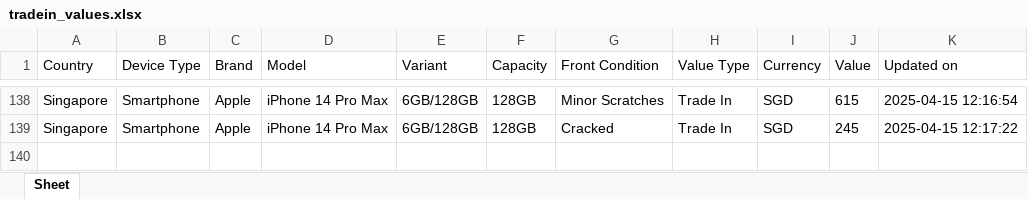
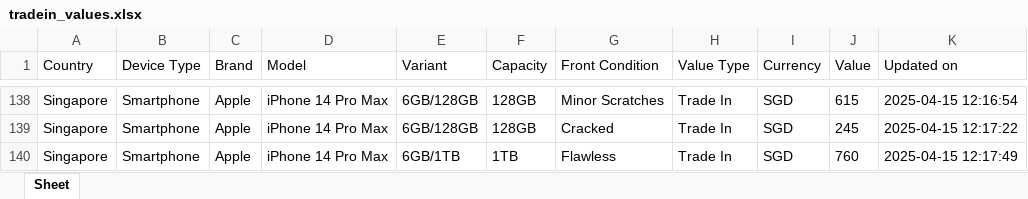
Before and after one commit to Ashutoshmitra/TradeBot, an Excel workbook: tradein_values.xlsx, sheet Sheet, drawn as a sheet; only a part is shown, gaps mark what is left out; values as stored, in another font and other column widths than the file's, no borders; the diff names each change by its address in the sheet, - before the commit and + after, or states it on an @@ line.

```diff
--- a/tradein_values.xlsx (sheet Sheet)
+++ b/tradein_values.xlsx (sheet Sheet)
+row 140: Singapore | Smartphone | Apple | iPhone 14 Pro Max | 6GB/1TB | 1TB | Flawless | Trade In | SGD | 760 | 2025-04-15 12:17:49
```
